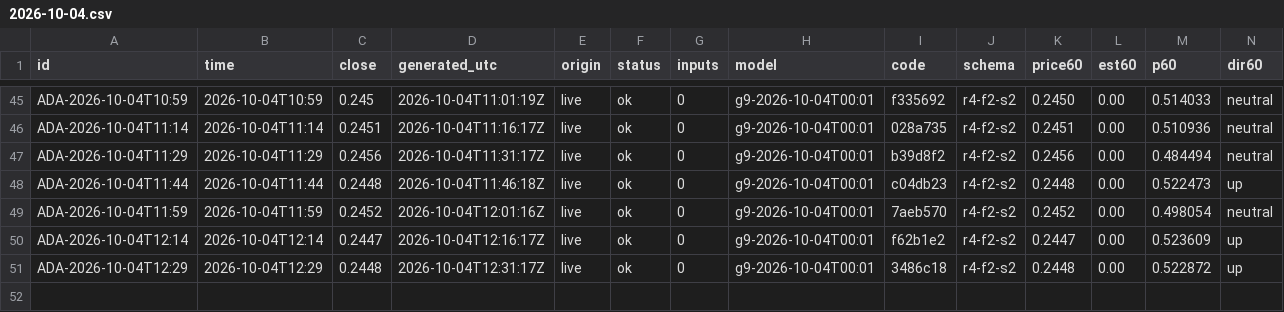
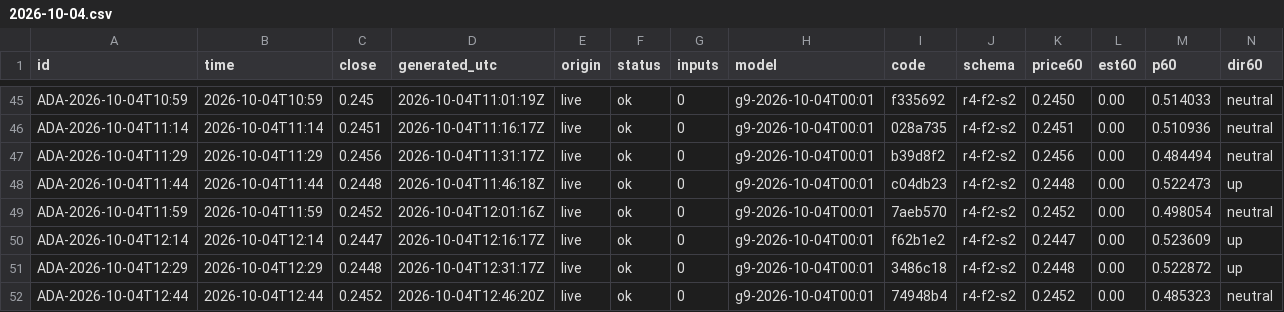
Before and after one commit to omidabduli/cardano-self-improving-prediction, a CSV file: data/predictions/2026-10-04.csv, drawn as a sheet; only a part is shown, gaps mark what is left out; rows hold the shown columns only; the diff names each change by its address in the sheet, - before the commit and + after, or states it on an @@ line.

```diff
--- a/data/predictions/2026-10-04.csv
+++ b/data/predictions/2026-10-04.csv
+row 52: ADA-2026-10-04T12:44 | 2026-10-04T12:44 | 0.2452 | 2026-10-04T12:46:20Z | live | ok | 0 | g9-2026-10-04T00:01 | 74948b4 | r4-f2-s2 | 0.2452 | 0.00 | 0.485323 | neutral
```
Also changed, not shown: 3 other files.
